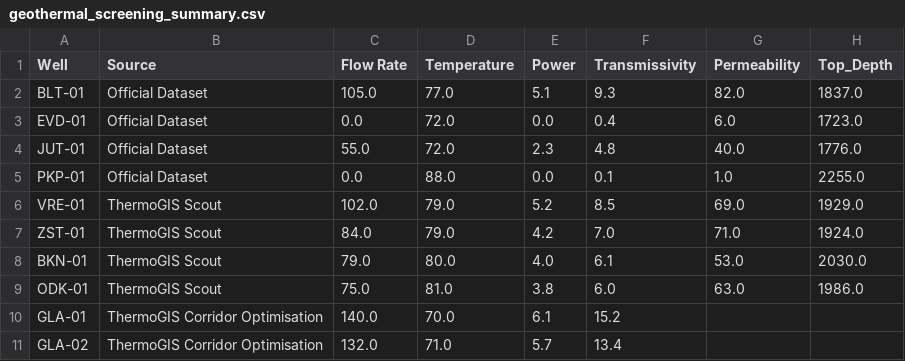
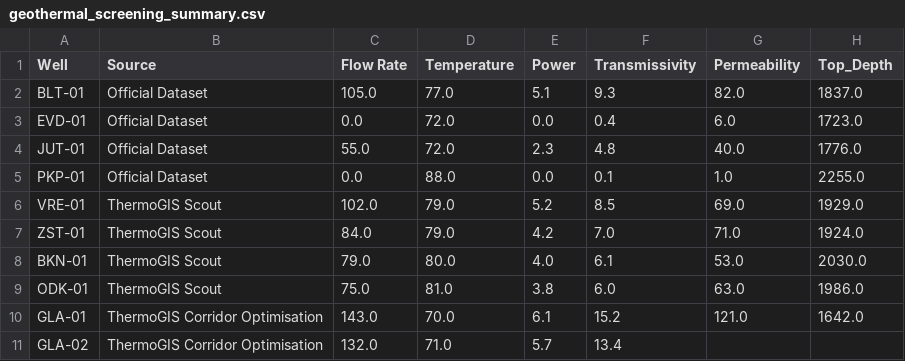
Before and after one commit to FavourOgboi/africa-geothermal-datathon-2026, a CSV file: data/processed/geothermal_screening_summary.csv, drawn as a sheet.

```diff
--- a/data/processed/geothermal_screening_summary.csv
+++ b/data/processed/geothermal_screening_summary.csv
@@ -9,3 +9,3 @@ BKN-01,ThermoGIS Scout,79.0,80.0,4.0,6.1,53.0,2030.0
 ODK-01,ThermoGIS Scout,75.0,81.0,3.8,6.0,63.0,1986.0
-GLA-01,ThermoGIS Corridor Optimisation,140.0,70.0,6.1,15.2,,
+GLA-01,ThermoGIS Corridor Optimisation,143.0,70.0,6.1,15.2,121.0,1642.0
 GLA-02,ThermoGIS Corridor Optimisation,132.0,71.0,5.7,13.4,,
```
Also changed, not shown: data/processed/processed_thermogis_data.csv, outputs/tables/geothermal_ranking.csv, 11 other files.
